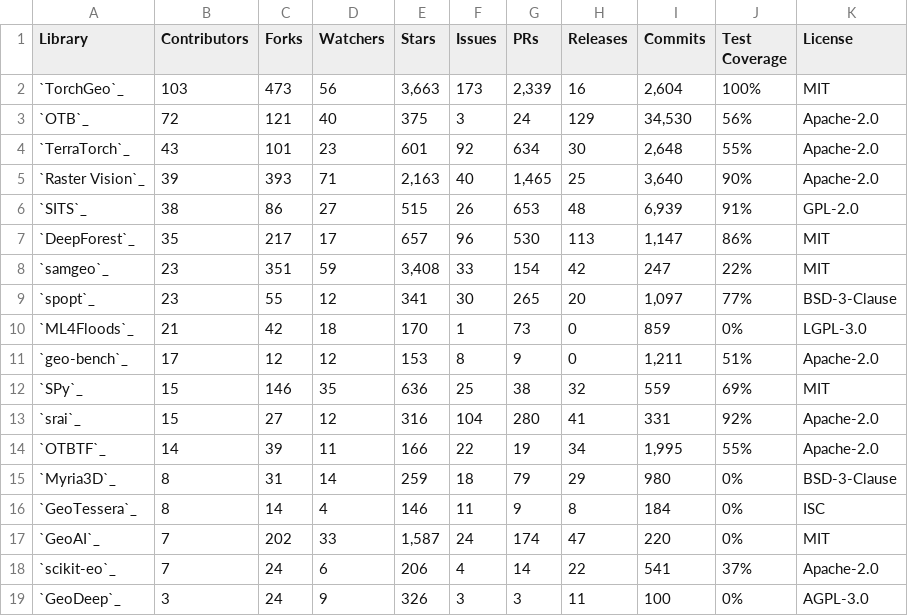
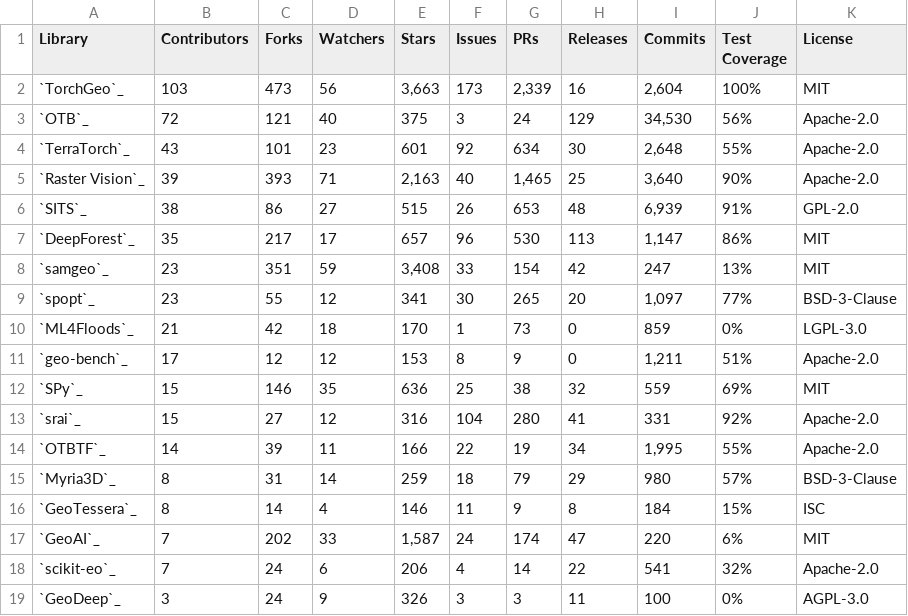
Before and after one commit to microsoft/torchgeo, a CSV file: docs/user/metrics/github.csv, drawn as a sheet.

Commit message:
Update coverage stats
Signed-off-by: Adam J. Stewart <ajstewart426@gmail.com>

```diff
--- a/docs/user/metrics/github.csv
+++ b/docs/user/metrics/github.csv
@@ -7,3 +7,3 @@ Library,Contributors,Forks,Watchers,Stars,Issues,PRs,Releases,Commits,Test Cover
 `DeepForest`_,35,217,17,657,96,530,113,"1,147",86%,MIT
-`samgeo`_,23,351,59,"3,408",33,154,42,247,22%,MIT
+`samgeo`_,23,351,59,"3,408",33,154,42,247,13%,MIT
 `spopt`_,23,55,12,341,30,265,20,"1,097",77%,BSD-3-Clause
@@ -14,6 +14,6 @@ Library,Contributors,Forks,Watchers,Stars,Issues,PRs,Releases,Commits,Test Cover
 `OTBTF`_,14,39,11,166,22,19,34,"1,995",55%,Apache-2.0
-`Myria3D`_,8,31,14,259,18,79,29,980,0%,BSD-3-Clause
-`GeoTessera`_,8,14,4,146,11,9,8,184,0%,ISC
-`GeoAI`_,7,202,33,"1,587",24,174,47,220,0%,MIT
-`scikit-eo`_,7,24,6,206,4,14,22,541,37%,Apache-2.0
+`Myria3D`_,8,31,14,259,18,79,29,980,57%,BSD-3-Clause
+`GeoTessera`_,8,14,4,146,11,9,8,184,15%,ISC
+`GeoAI`_,7,202,33,"1,587",24,174,47,220,6%,MIT
+`scikit-eo`_,7,24,6,206,4,14,22,541,32%,Apache-2.0
 `GeoDeep`_,3,24,9,326,3,3,11,100,0%,AGPL-3.0
```
